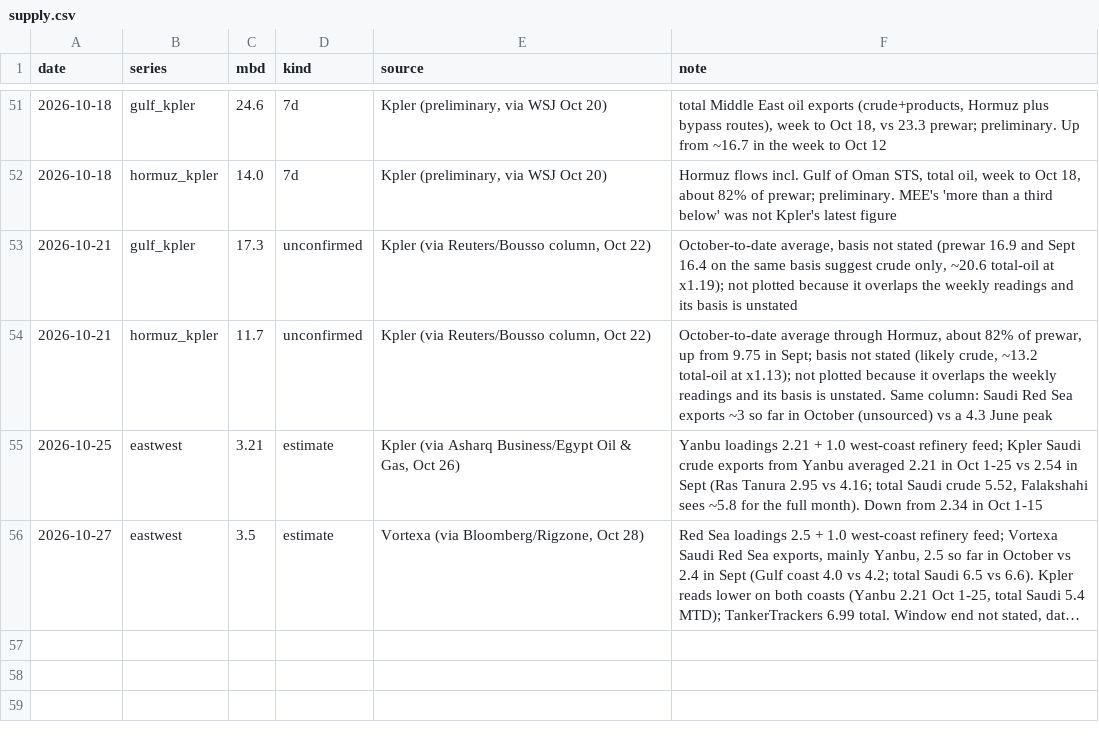
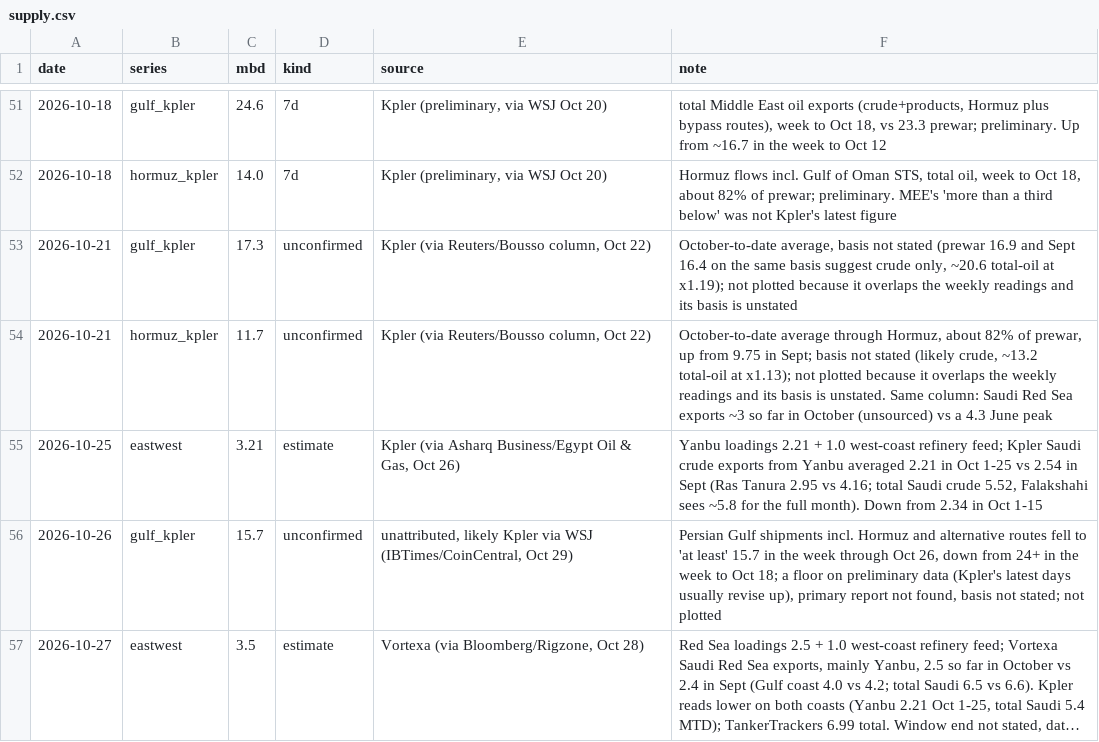
Before and after one commit to abrandt1897/GeoBrief, a CSV file: data/supply.csv, drawn as a sheet; only a part is shown, gaps mark what is left out; long unchanged cells end in …; the diff names each change by its address in the sheet, - before the commit and + after, or states it on an @@ line.

```diff
--- a/data/supply.csv
+++ b/data/supply.csv
+row 56: 2026-10-26 | gulf_kpler | 15.7 | unconfirmed | unattributed, likely Kpler via WSJ (IBTimes/CoinCentral, Oct 29) | Persian Gulf shipments incl. Hormuz and alternative routes fell to 'at least' 15.7 in the week through Oct 26, down from 24+ in the week to Oct 18; a floor on preliminary data (Kpler's latest days usually revise up), primary report not found, basis not stated; not plotted
```
Also changed, not shown: data/energy.csv, data/headlines.csv, 2 other files.
